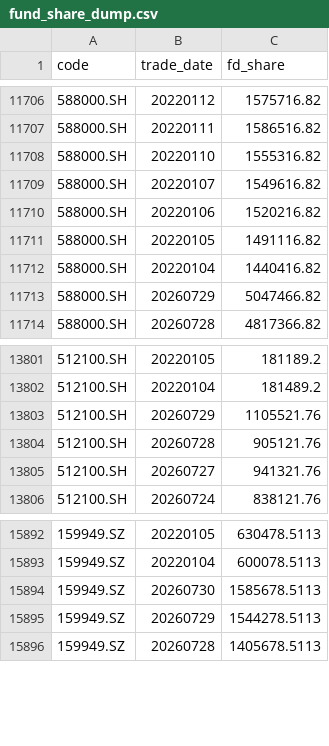
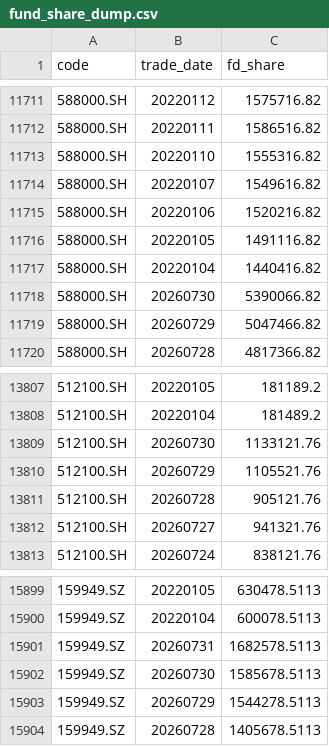
Before and after one commit to AmbitionC/invest-model, a CSV file: results/fund_share_dump.csv, drawn as a sheet; only a part is shown, gaps mark what is left out; the diff covers the shown part only.

```diff
--- a/results/fund_share_dump.csv
+++ b/results/fund_share_dump.csv
@@ -11712,2 +11717,3 @@ code,trade_date,fd_share
 588000.SH,20220104,1440416.82
+588000.SH,20260730,5390066.82
 588000.SH,20260729,5047466.82
@@ -13802,2 +13808,3 @@ code,trade_date,fd_share
 512100.SH,20220104,181489.2
+512100.SH,20260730,1133121.76
 512100.SH,20260729,1105521.76
@@ -15893,2 +15900,3 @@ code,trade_date,fd_share
 159949.SZ,20220104,600078.5113
+159949.SZ,20260731,1682578.5113
 159949.SZ,20260730,1585678.5113
```
Also changed, not shown: 5 added rows elsewhere in this file, results/fund_close_dump.csv, 1 other file.
